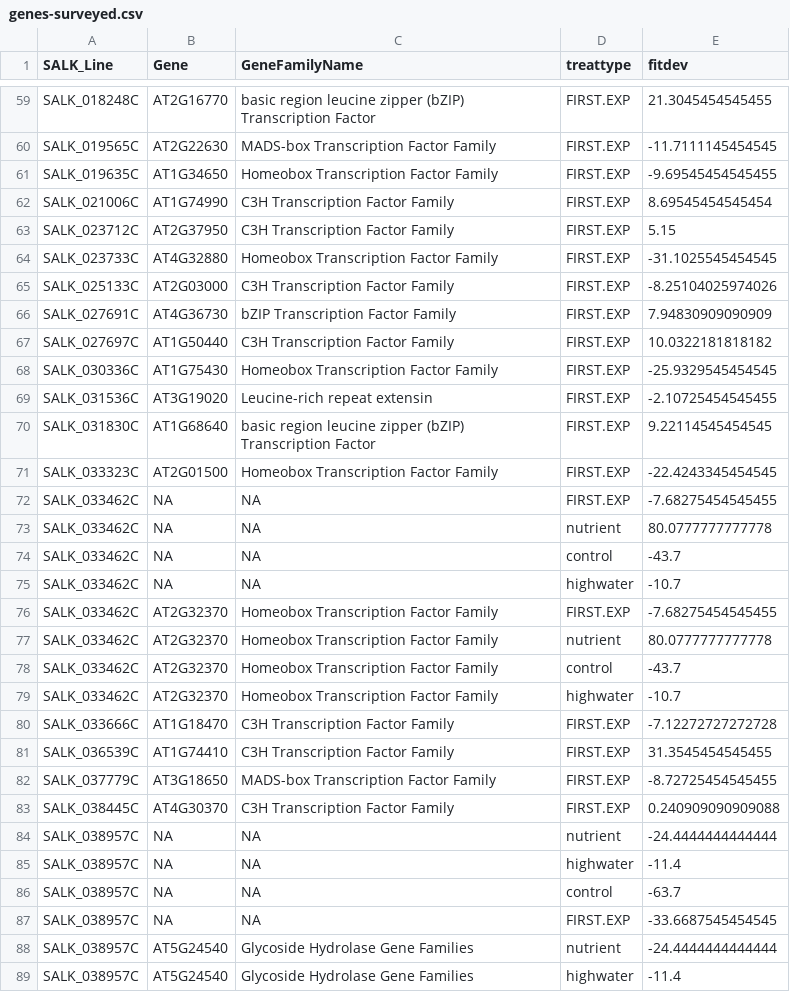
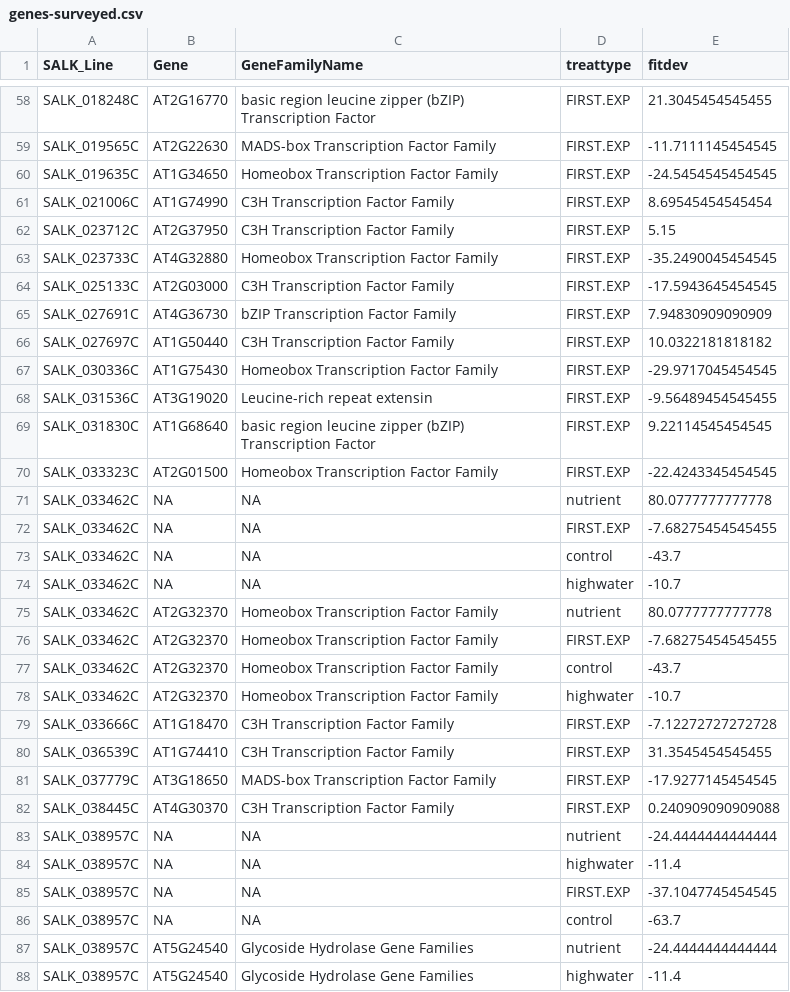
Before and after one commit to stranda/arabpaper1, a CSV file: csvinputs/genes-surveyed.csv, drawn as a sheet; only a part is shown, gaps mark what is left out; the diff covers the shown part only.

```diff
--- a/csvinputs/genes-surveyed.csv
+++ b/csvinputs/genes-surveyed.csv
@@ -60,19 +59,19 @@
 "SALK_019565C","AT2G22630","MADS-box Transcription Factor Family","FIRST.EXP",-11.7111145454545
-"SALK_019635C","AT1G34650","Homeobox Transcription Factor Family","FIRST.EXP",-9.69545454545455
+"SALK_019635C","AT1G34650","Homeobox Transcription Factor Family","FIRST.EXP",-24.5454545454545
 "SALK_021006C","AT1G74990","C3H Transcription Factor Family","FIRST.EXP",8.69545454545454
 "SALK_023712C","AT2G37950","C3H Transcription Factor Family","FIRST.EXP",5.15
-"SALK_023733C","AT4G32880","Homeobox Transcription Factor Family","FIRST.EXP",-31.1025545454545
-"SALK_025133C","AT2G03000","C3H Transcription Factor Family","FIRST.EXP",-8.25104025974026
+"SALK_023733C","AT4G32880","Homeobox Transcription Factor Family","FIRST.EXP",-35.2490045454545
+"SALK_025133C","AT2G03000","C3H Transcription Factor Family","FIRST.EXP",-17.5943645454545
 "SALK_027691C","AT4G36730","bZIP Transcription Factor Family","FIRST.EXP",7.94830909090909
 "SALK_027697C","AT1G50440","C3H Transcription Factor Family","FIRST.EXP",10.0322181818182
-"SALK_030336C","AT1G75430","Homeobox Transcription Factor Family","FIRST.EXP",-25.9329545454545
-"SALK_031536C","AT3G19020","Leucine-rich repeat extensin","FIRST.EXP",-2.10725454545455
+"SALK_030336C","AT1G75430","Homeobox Transcription Factor Family","FIRST.EXP",-29.9717045454545
+"SALK_031536C","AT3G19020","Leucine-rich repeat extensin","FIRST.EXP",-9.56489454545455
 "SALK_031830C","AT1G68640","basic region leucine zipper (bZIP) Transcription Factor","FIRST.EXP",9.22114545454545
 "SALK_033323C","AT2G01500","Homeobox Transcription Factor Family","FIRST.EXP",-22.4243345454545
+"SALK_033462C",NA,NA,"nutrient",80.0777777777778
 "SALK_033462C",NA,NA,"FIRST.EXP",-7.68275454545455
-"SALK_033462C",NA,NA,"nutrient",80.0777777777778
 "SALK_033462C",NA,NA,"control",-43.7
 "SALK_033462C",NA,NA,"highwater",-10.7
+"SALK_033462C","AT2G32370","Homeobox Transcription Factor Family","nutrient",80.0777777777778
 "SALK_033462C","AT2G32370","Homeobox Transcription Factor Family","FIRST.EXP",-7.68275454545455
-"SALK_033462C","AT2G32370","Homeobox Transcription Factor Family","nutrient",80.0777777777778
 "SALK_033462C","AT2G32370","Homeobox Transcription Factor Family","control",-43.7
@@ -81,3 +80,3 @@
 "SALK_036539C","AT1G74410","C3H Transcription Factor Family","FIRST.EXP",31.3545454545455
-"SALK_037779C","AT3G18650","MADS-box Transcription Factor Family","FIRST.EXP",-8.72725454545455
+"SALK_037779C","AT3G18650","MADS-box Transcription Factor Family","FIRST.EXP",-17.9277145454545
 "SALK_038445C","AT4G30370","C3H Transcription Factor Family","FIRST.EXP",0.240909090909088
@@ -85,4 +84,4 @@
 "SALK_038957C",NA,NA,"highwater",-11.4
+"SALK_038957C",NA,NA,"FIRST.EXP",-37.1047745454545
 "SALK_038957C",NA,NA,"control",-63.7
-"SALK_038957C",NA,NA,"FIRST.EXP",-33.6687545454545
 "SALK_038957C","AT5G24540","Glycoside Hydrolase Gene Families","nutrient",-24.4444444444444
```
Also changed, not shown: 1 added row, 2 removed rows, 23 moved rows and 57 edited cells elsewhere in this file, csvinputs/fitmeans.csv, 6 other files.
